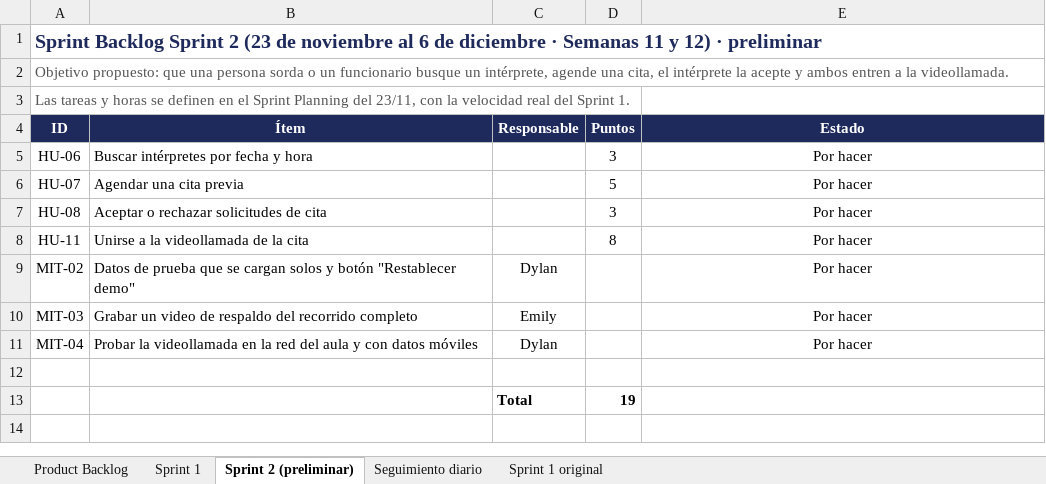
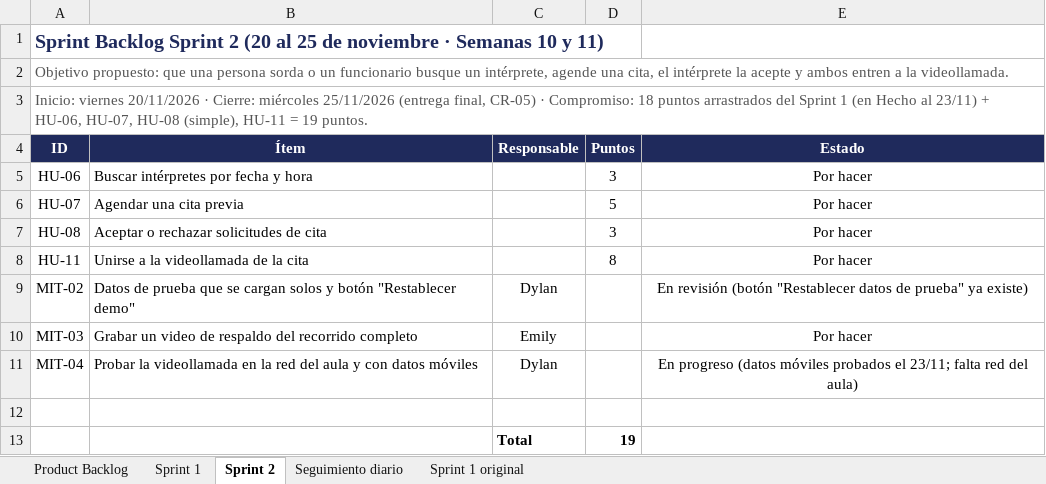
Before and after one commit to emilyzuniga049/Proyecto_Administracion_de_Proyectos_Informaticos, an Excel workbook: docs/Backlog/Backlog.xlsx, sheet Sprint 2, drawn as a sheet; values as stored, in another font and other column widths than the file's, no borders; conditional formats not drawn; the diff names each change by its address in the sheet, - before the commit and + after, or states it on an @@ line.

Commit message:
Expediente: fechas reales de los Sprints y entrega del 25/11 (secciones y Backlog)

```diff
--- a/docs/Backlog/Backlog.xlsx (sheet Sprint 2)
+++ b/docs/Backlog/Backlog.xlsx (sheet Sprint 2)
-sheet tab: Sprint 2 (preliminar)
+sheet tab: Sprint 2
-A1 (ID): …Sprint 2 (23 de noviembre al 6 de diciembre · Semanas 11 y 12) · preliminar
+A1 (ID): …Sprint 2 (20 al 25 de noviembre · Semanas 10 y 11)
-A3 (ID): Las tareas y horas se definen en el Sprint Planning del 23/11, con la velocidad real del Sprint 1.
+A3 (ID): Inicio: viernes 20/11/2026 · Cierre: miércoles 25/11/2026 (entrega final, CR-05) · Compromiso: 18 puntos arrastrados del Sprint 1 (en Hecho al 23/11) + HU-06, HU-07, HU-08 (simple), HU-11 = 19 puntos.
-E9 (Estado): Por hacer
+E9 (Estado): En revisión (botón "Restablecer datos de prueba" ya existe)
-E11 (Estado): Por hacer
+E11 (Estado): En progreso (datos móviles probados el 23/11; falta red del aula)
```
Also changed, not shown: sheet Sprint 1, sheet Product Backlog, 12 other files.
